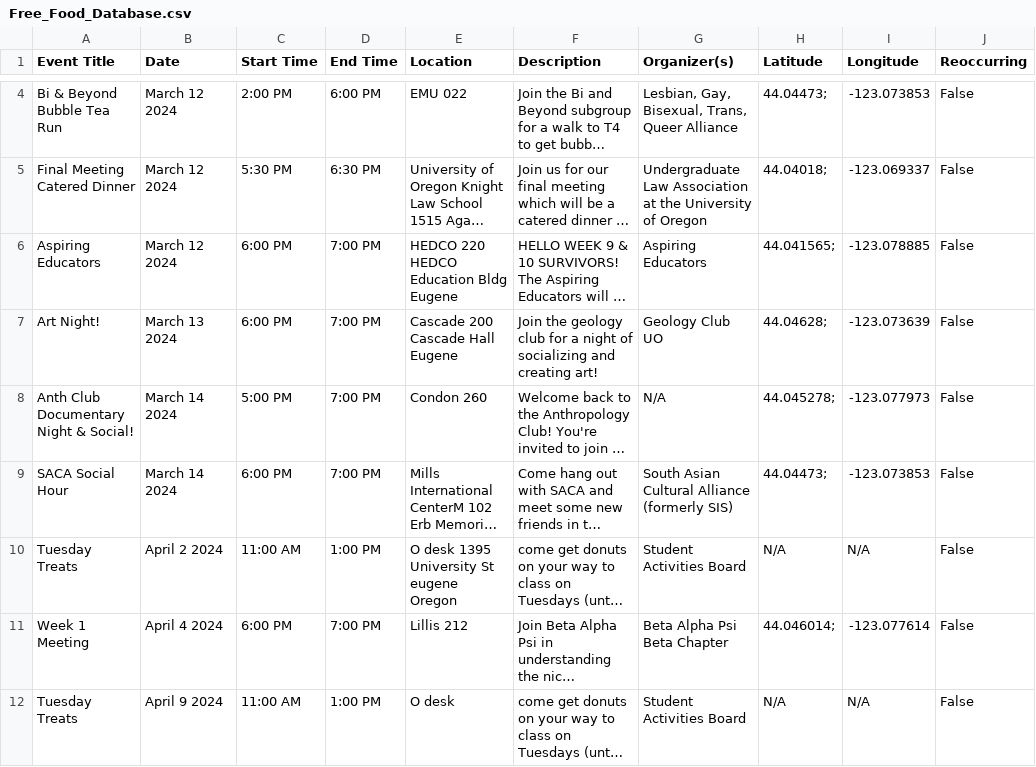
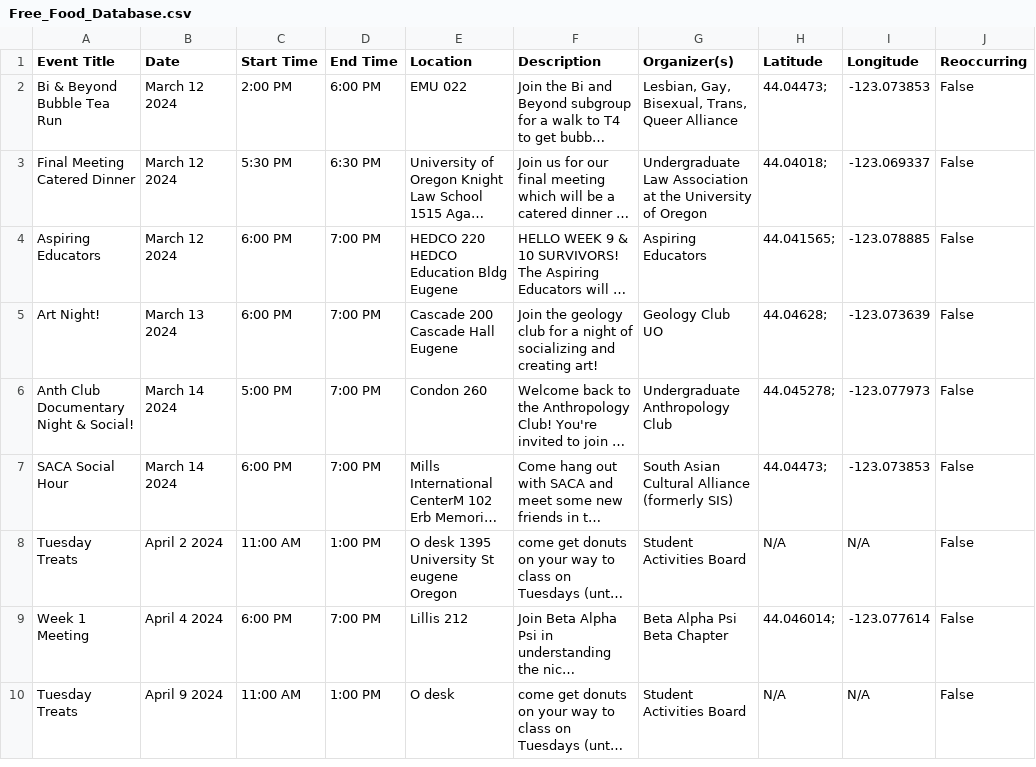
Before and after one commit to kittkod/422-winter-project2, a CSV file: dollarless_database_files/Free_Food_Database.csv, drawn as a sheet; only a part is shown, gaps mark what is left out; long unchanged cells end in …; addresses are those after the commit; the diff covers the shown part only; the diff names each change by its address in the sheet, - before the commit and + after, or states it on an @@ line.

Commit message:
edited description

```diff
--- a/dollarless_database_files/Free_Food_Database.csv
+++ b/dollarless_database_files/Free_Food_Database.csv
-G6 (Organizer(s)): N/A
+G6 (Organizer(s)): Undergraduate Anthropology Club
```
Also changed, not shown: 2 added rows and 2 removed rows elsewhere in this file, 2 other files.
